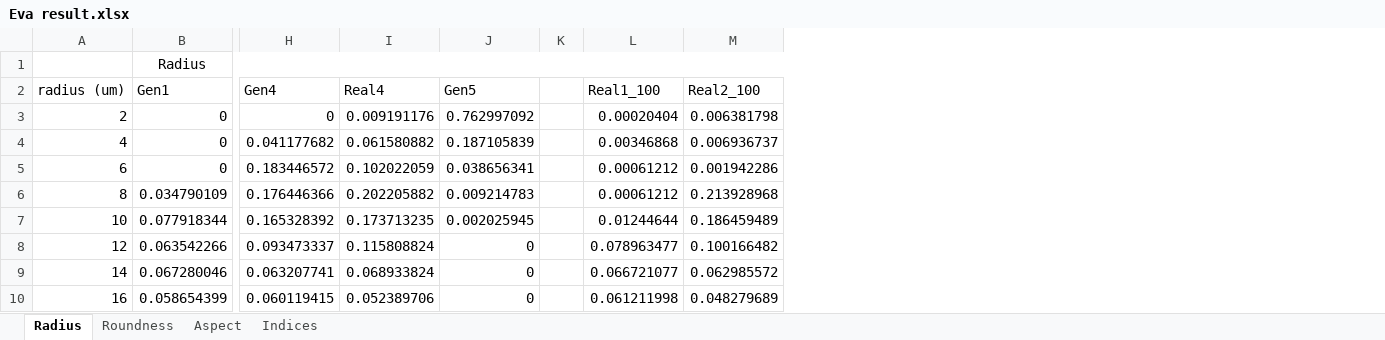
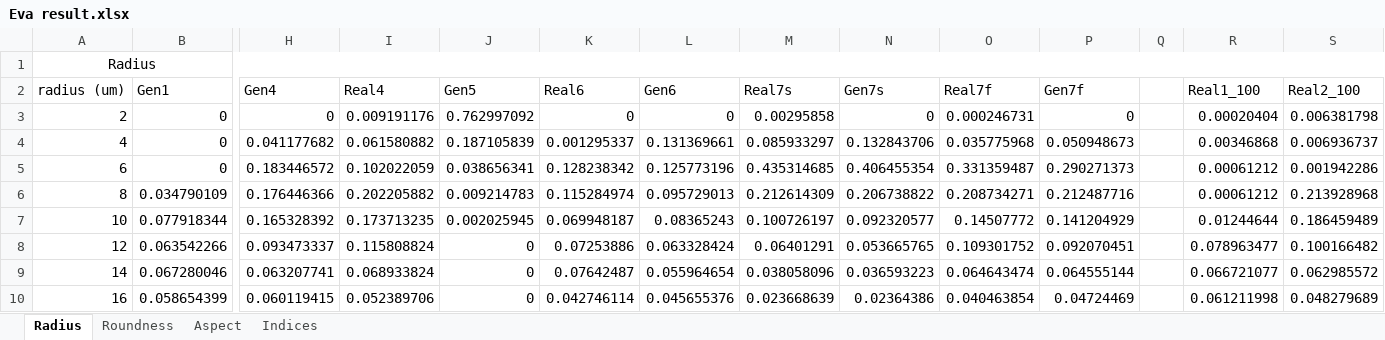
Before and after one commit to satori55/SliceGAN, an Excel workbook: Eva result.xlsx, sheet Radius, drawn as a sheet; only a part is shown, gaps mark what is left out; values as stored, in another font and other column widths than the file's, no borders; removed rows and columns are numbered as before the commit, all else as after; rows hold the shown columns only; the diff names each change by its address in the sheet, - before the commit and + after, or states it on an @@ line.

```diff
--- a/Eva result.xlsx (sheet Radius)
+++ b/Eva result.xlsx (sheet Radius)
+column K (Real6), rows 3-10: 0 | 0.001295337 | 0.128238342 | 0.115284974 | 0.069948187 | 0.07253886 | 0.07642487 | 0.042746114
+column L (Gen6), rows 3-10: 0 | 0.131369661 | 0.125773196 | 0.095729013 | 0.08365243 | 0.063328424 | 0.055964654 | 0.045655376
+column M (Real7s), rows 3-10: 0.00295858 | 0.085933297 | 0.435314685 | 0.212614309 | 0.100726197 | 0.06401291 | 0.038058096 | 0.023668639
+column N (Gen7s), rows 3-10: 0 | 0.132843706 | 0.406455354 | 0.206738822 | 0.092320577 | 0.053665765 | 0.036593223 | 0.02364386
+column O (Real7f), rows 3-10: 0.000246731 | 0.035775968 | 0.331359487 | 0.208734271 | 0.14507772 | 0.109301752 | 0.064643474 | 0.040463854
+column P (Gen7f), rows 3-10: 0 | 0.050948673 | 0.290271373 | 0.212487716 | 0.141204929 | 0.092070451 | 0.064555144 | 0.04724469
-row 1:  | Radius
+row 1: Radius
```
Also changed, not shown: sheet Aspect, sheet Roundness, 56 other files.
